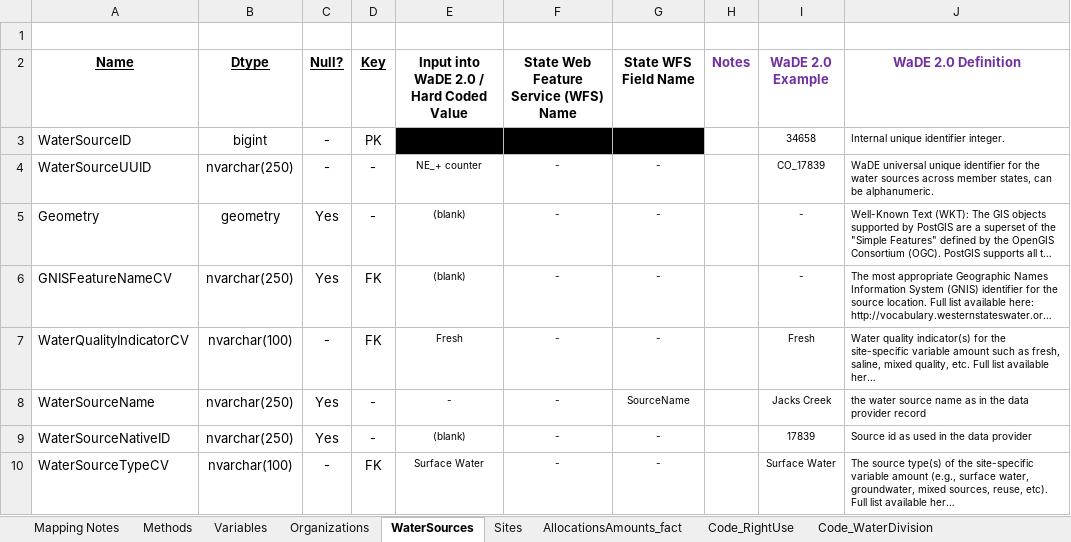
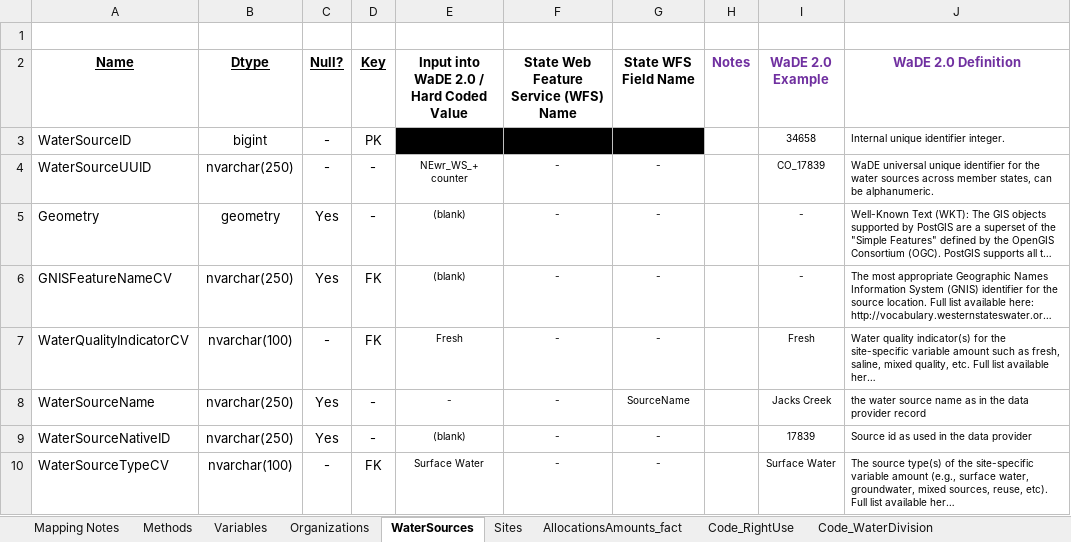
Before and after one commit to WSWCWaterDataExchange/MappingStatesDataToWaDE2.0, an Excel workbook: Nebraska/WaterAllocation/NE_Allocation Schema Mapping to WaDE_QA.xlsx, sheet WaterSources, drawn as a sheet; long unchanged cells end in …; values as stored, in another font and other column widths than the file's, no borders; the diff names each change by its address in the sheet, - before the commit and + after, or states it on an @@ line.

Commit message:
NE wr update.
NE wr update.  Updated UUID format for all files.  Updated sites groupby to better use watersources m-m relationship.  Updated allocationamounts to use new groupby.  Moved input data to google drive.

```diff
--- a/Nebraska/WaterAllocation/NE_Allocation Schema Mapping to WaDE_QA.xlsx (sheet WaterSources)
+++ b/Nebraska/WaterAllocation/NE_Allocation Schema Mapping to WaDE_QA.xlsx (sheet WaterSources)
-E4: NE_+ counter
+E4: NEwr_WS_+ counter
```
Also changed, not shown: sheet AllocationsAmounts_fact, sheet Sites, sheet Methods, sheet Variables, sheet Organizations, 30 other files.
